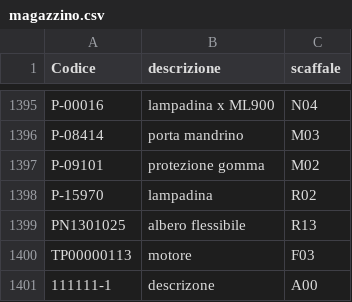
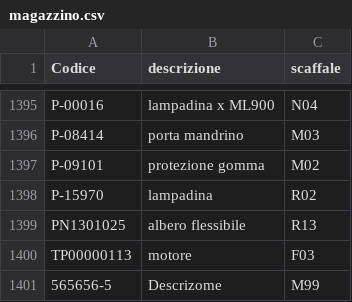
Before and after one commit to marcelloemme/elettromeccanica-maranzan, a CSV file: magazzino.csv, drawn as a sheet; only a part is shown, gaps mark what is left out; removed rows and columns are numbered as before the commit, all else as after; the diff names each change by its address in the sheet, - before the commit and + after, or states it on an @@ line.

```diff
--- a/magazzino.csv
+++ b/magazzino.csv
-row 1401: 111111-1 | descrizone | A00
+row 1401: 565656-5 | Descrizome | M99
```
